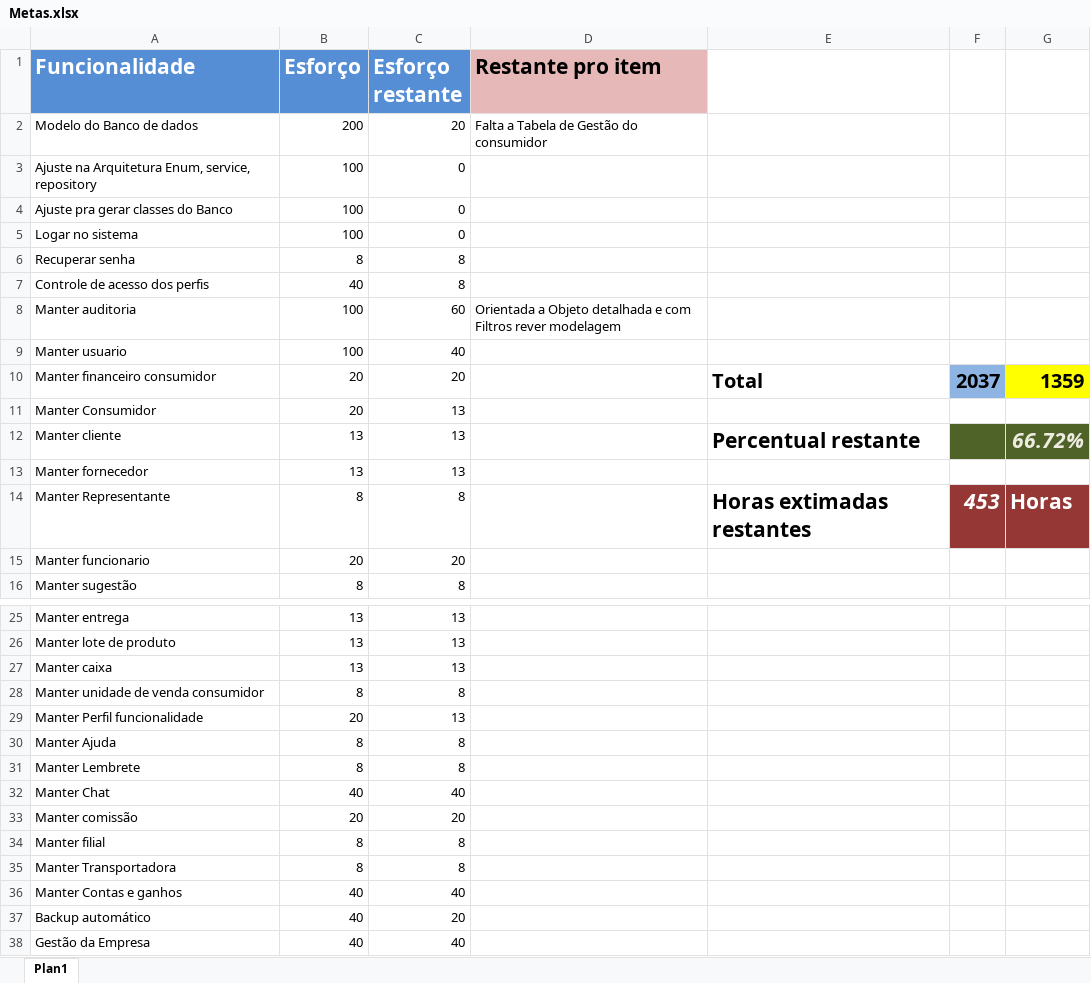
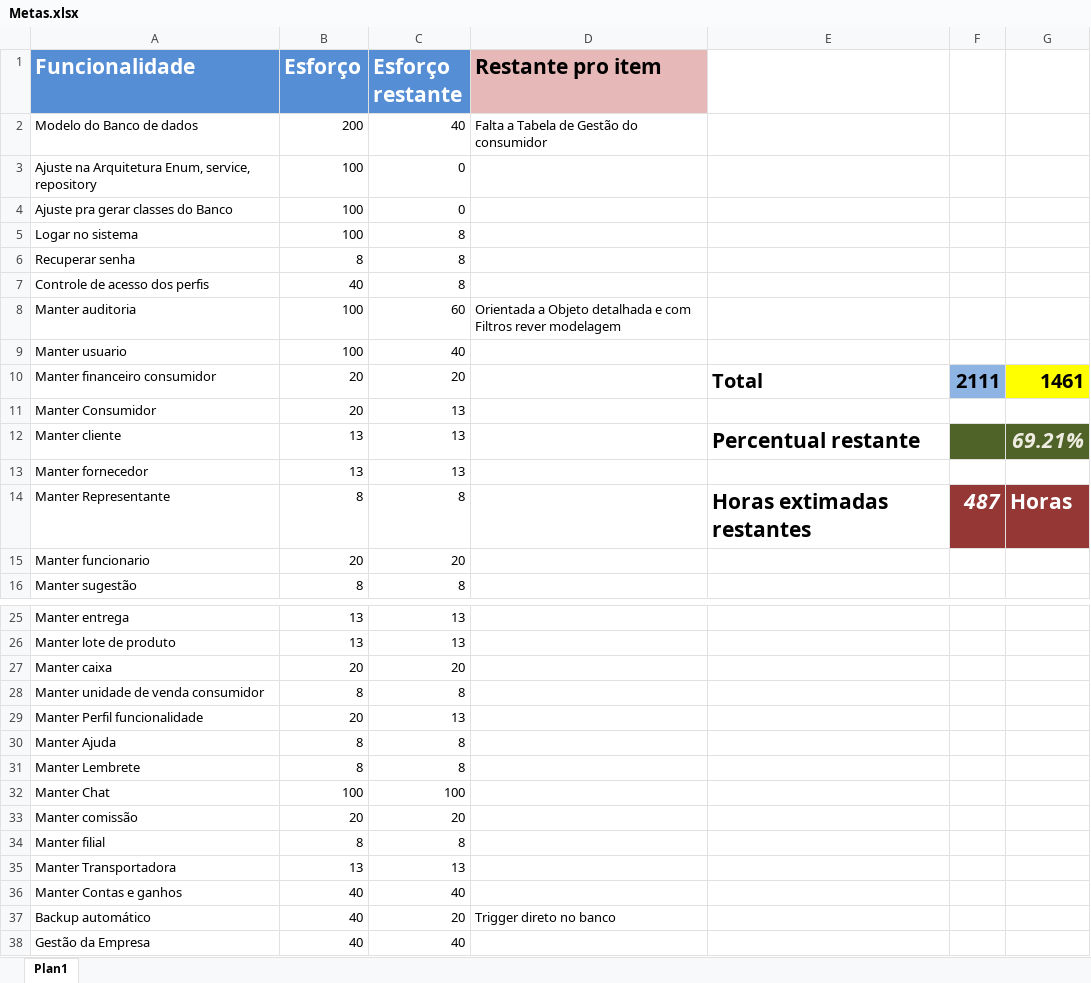
Before and after one commit to LeoBessa403/Biblioteca, an Excel workbook: Documentos/Metas.xlsx, sheet Plan1, drawn as a sheet; only a part is shown, gaps mark what is left out; values as stored, in another font and other column widths than the file's, no borders; the diff covers the shown part only; the diff names each change by its address in the sheet, - before the commit and + after, or states it on an @@ line.

```diff
--- a/Documentos/Metas.xlsx (sheet Plan1)
+++ b/Documentos/Metas.xlsx (sheet Plan1)
-C2 (Esforço restante): 20
+C2 (Esforço restante): 40
-C5 (Esforço restante): 0
+C5 (Esforço restante): 8
-F10: 2037
+F10: 2111
-G10: 1359
+G10: 1461
-G12: 66.72%
+G12: 69.21%
-F14: 453
+F14: 487
-B27 (Esforço): 13
+B27 (Esforço): 20
-C27 (Esforço restante): 13
+C27 (Esforço restante): 20
-B32 (Esforço): 40
+B32 (Esforço): 100
-C32 (Esforço restante): 40
+C32 (Esforço restante): 100
-B35 (Esforço): 8
+B35 (Esforço): 13
-C35 (Esforço restante): 8
+C35 (Esforço restante): 13
-D37 (Restante pro item): (empty)
+D37 (Restante pro item): Trigger direto no banco
```
Also changed, not shown: 2 edited cells elsewhere in this sheet, 1 other file.
